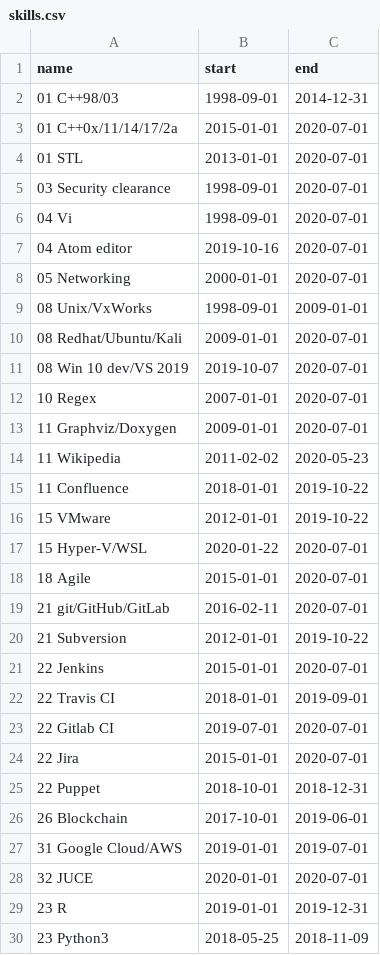
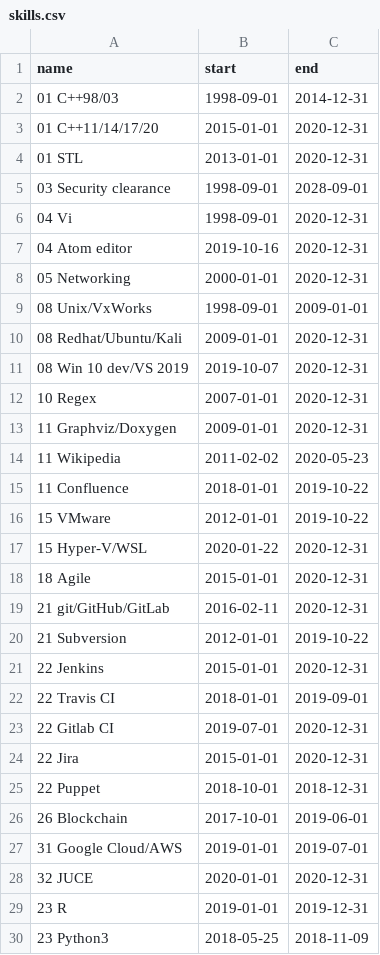
Before and after one commit to deanturpin/skills, a CSV file: skills.csv, drawn as a sheet; only a part is shown; the diff covers the shown part only.

Commit message:
update end date

```diff
--- a/skills.csv
+++ b/skills.csv
@@ -2,13 +2,13 @@ name,start,end
 01 C++98/03,1998-09-01,2014-12-31
-01 C++0x/11/14/17/2a,2015-01-01,2020-07-01
-01 STL,2013-01-01,2020-07-01
-03 Security clearance,1998-09-01,2020-07-01
-04 Vi,1998-09-01,2020-07-01
-04 Atom editor,2019-10-16,2020-07-01
-05 Networking,2000-01-01,2020-07-01
+01 C++11/14/17/20,2015-01-01,2020-12-31
+01 STL,2013-01-01,2020-12-31
+03 Security clearance,1998-09-01,2028-09-01
+04 Vi,1998-09-01,2020-12-31
+04 Atom editor,2019-10-16,2020-12-31
+05 Networking,2000-01-01,2020-12-31
 08 Unix/VxWorks,1998-09-01,2009-01-01
-08 Redhat/Ubuntu/Kali,2009-01-01,2020-07-01
-08 Win 10 dev/VS 2019,2019-10-07,2020-07-01
-10 Regex,2007-01-01,2020-07-01
-11 Graphviz/Doxygen,2009-01-01,2020-07-01
+08 Redhat/Ubuntu/Kali,2009-01-01,2020-12-31
+08 Win 10 dev/VS 2019,2019-10-07,2020-12-31
+10 Regex,2007-01-01,2020-12-31
+11 Graphviz/Doxygen,2009-01-01,2020-12-31
 11 Wikipedia,2011-02-02,2020-05-23
@@ -16,10 +16,10 @@ name,start,end
 15 VMware,2012-01-01,2019-10-22
-15 Hyper-V/WSL,2020-01-22,2020-07-01
-18 Agile,2015-01-01,2020-07-01
-21 git/GitHub/GitLab,2016-02-11,2020-07-01
+15 Hyper-V/WSL,2020-01-22,2020-12-31
+18 Agile,2015-01-01,2020-12-31
+21 git/GitHub/GitLab,2016-02-11,2020-12-31
 21 Subversion,2012-01-01,2019-10-22
-22 Jenkins,2015-01-01,2020-07-01
+22 Jenkins,2015-01-01,2020-12-31
 22 Travis CI,2018-01-01,2019-09-01
-22 Gitlab CI,2019-07-01,2020-07-01
-22 Jira,2015-01-01,2020-07-01
+22 Gitlab CI,2019-07-01,2020-12-31
+22 Jira,2015-01-01,2020-12-31
 22 Puppet, 2018-10-01,2018-12-31
@@ -27,3 +27,3 @@ name,start,end
 31 Google Cloud/AWS,2019-01-01,2019-07-01
-32 JUCE,2020-01-01,2020-07-01
+32 JUCE,2020-01-01,2020-12-31
 23 R,2019-01-01,2019-12-31
```
Also changed, not shown: 4 edited cells elsewhere in this file.
